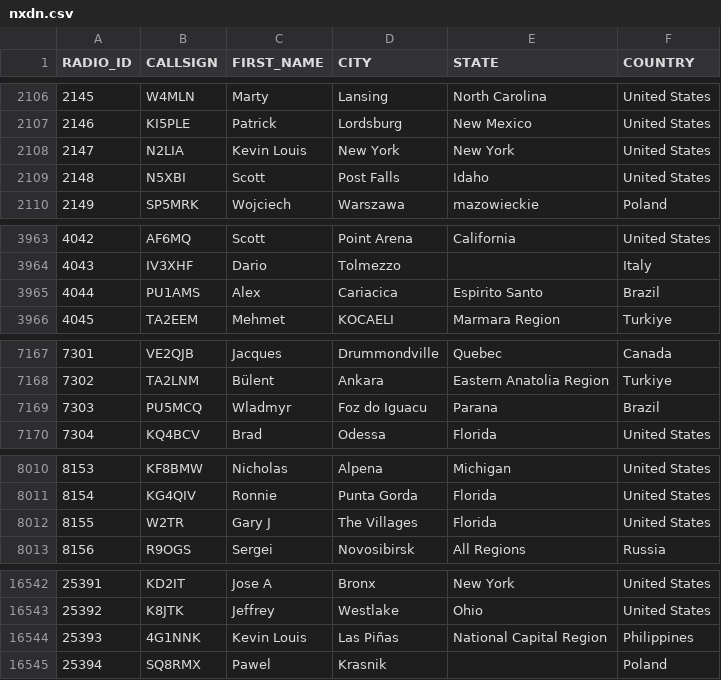
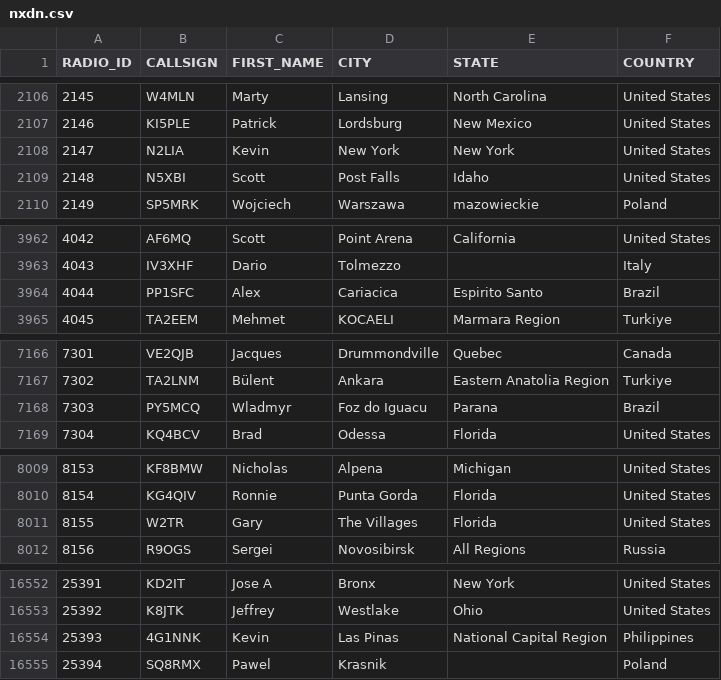
Before and after one commit to DMR-Database/dmr-database-appdata, a CSV file: nxdn.csv, drawn as a sheet; only a part is shown, gaps mark what is left out; the diff covers the shown part only.

```diff
--- a/nxdn.csv
+++ b/nxdn.csv
@@ -2107,3 +2107,3 @@ RADIO_ID,CALLSIGN,FIRST_NAME,CITY,STATE,COUNTRY
 2146,KI5PLE,Patrick,Lordsburg,New Mexico,United States
-2147,N2LIA,Kevin Louis,New York,New York,United States
+2147,N2LIA,Kevin,New York,New York,United States
 2148,N5XBI,Scott,Post Falls,Idaho,United States
@@ -3964,3 +3963,3 @@ RADIO_ID,CALLSIGN,FIRST_NAME,CITY,STATE,COUNTRY
 4043,IV3XHF,Dario,Tolmezzo,,Italy
-4044,PU1AMS,Alex,Cariacica,Espirito Santo,Brazil
+4044,PP1SFC,Alex,Cariacica,Espirito Santo,Brazil
 4045,TA2EEM,Mehmet,KOCAELI,Marmara Region,Turkiye
@@ -7168,3 +7167,3 @@ RADIO_ID,CALLSIGN,FIRST_NAME,CITY,STATE,COUNTRY
 7302,TA2LNM,Bülent,Ankara,Eastern Anatolia Region,Turkiye
-7303,PU5MCQ,Wladmyr,Foz do Iguacu,Parana,Brazil
+7303,PY5MCQ,Wladmyr,Foz do Iguacu,Parana,Brazil
 7304,KQ4BCV,Brad,Odessa,Florida,United States
@@ -8011,3 +8010,3 @@ RADIO_ID,CALLSIGN,FIRST_NAME,CITY,STATE,COUNTRY
 8154,KG4QIV,Ronnie,Punta Gorda,Florida,United States
-8155,W2TR,Gary J,The Villages,Florida,United States
+8155,W2TR,Gary,The Villages,Florida,United States
 8156,R9OGS,Sergei,Novosibirsk,All Regions,Russia
@@ -16543,3 +16553,3 @@ RADIO_ID,CALLSIGN,FIRST_NAME,CITY,STATE,COUNTRY
 25392,K8JTK,Jeffrey,Westlake,Ohio,United States
-25393,4G1NNK,Kevin Louis,Las Piñas,National Capital Region,Philippines
+25393,4G1NNK,Kevin,Las Pinas,National Capital Region,Philippines
 25394,SQ8RMX,Pawel,Krasnik,,Poland
```
Also changed, not shown: 12 added rows, 2 removed rows and 2 edited cells elsewhere in this file, 8 other files.
